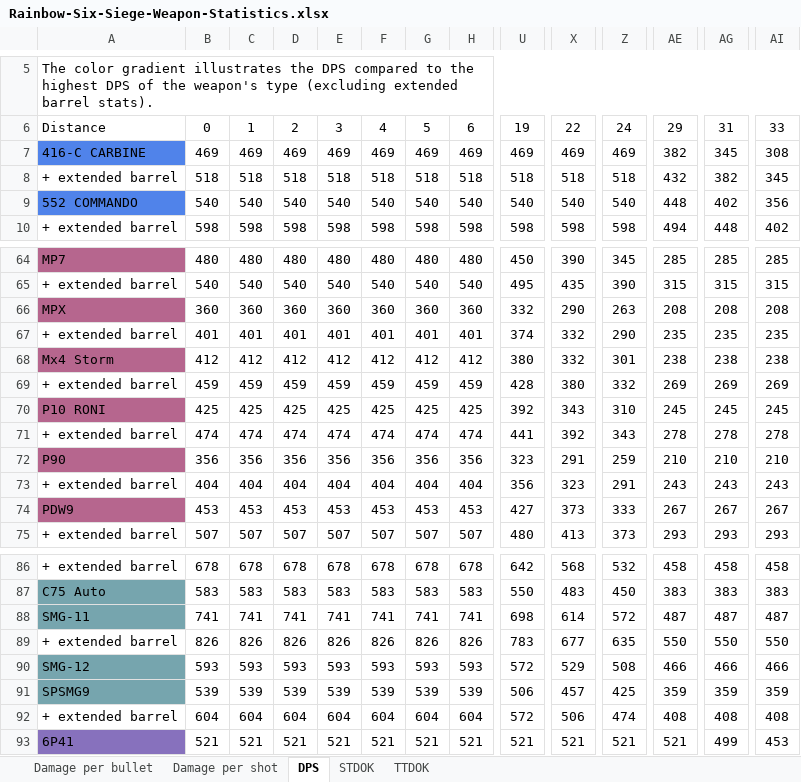
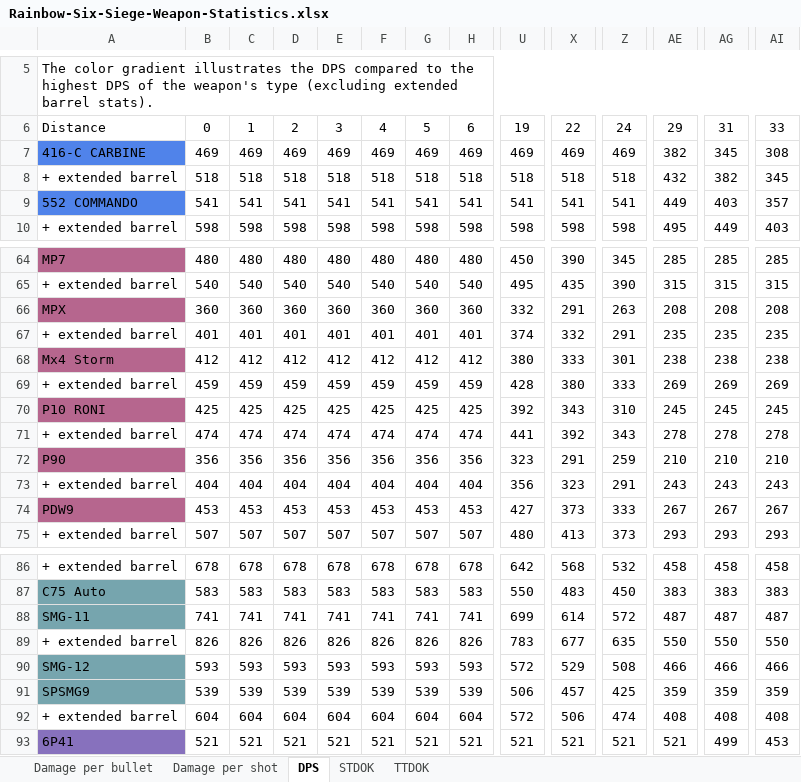
Before and after one commit to hanslhansl/rainbow-six-siege-weapon-statistics, an Excel workbook: Rainbow-Six-Siege-Weapon-Statistics.xlsx, sheet DPS, drawn as a sheet; only a part is shown, gaps mark what is left out; values as stored, in another font and other column widths than the file's, no borders; conditional formats not drawn; the diff covers the shown part only; the diff names each change by its address in the sheet, - before the commit and + after, or states it on an @@ line.

```diff
--- a/Rainbow-Six-Siege-Weapon-Statistics.xlsx (sheet DPS)
+++ b/Rainbow-Six-Siege-Weapon-Statistics.xlsx (sheet DPS)
-B9: 540
+B9: 541
-C9: 540
+C9: 541
-D9: 540
+D9: 541
-E9: 540
+E9: 541
-F9: 540
+F9: 541
-G9: 540
+G9: 541
-H9: 540
+H9: 541
-U9: 540
+U9: 541
-X9: 540
+X9: 541
-Z9: 540
+Z9: 541
-AE9: 448
+AE9: 449
-AG9: 402
+AG9: 403
-AI9: 356
+AI9: 357
-AE10: 494
+AE10: 495
-AG10: 448
+AG10: 449
-AI10: 402
+AI10: 403
-X66: 290
+X66: 291
-Z67: 290
+Z67: 291
-X68: 332
+X68: 333
-Z69: 332
+Z69: 333
-U88: 698
+U88: 699
```
Also changed, not shown: 1 added row, 1 removed row and 182 edited cells elsewhere in this sheet, 2 other files.
